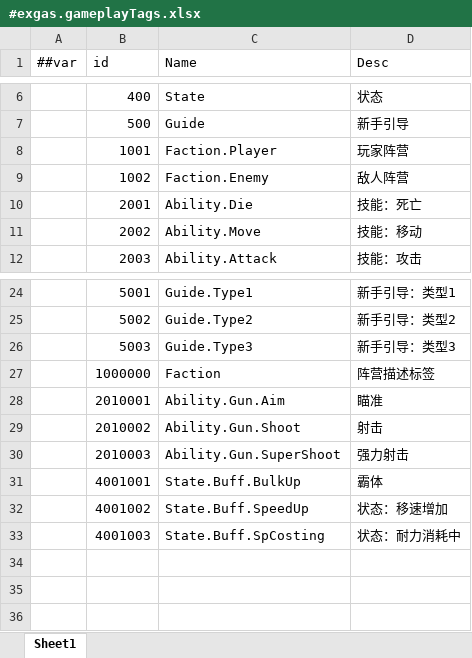
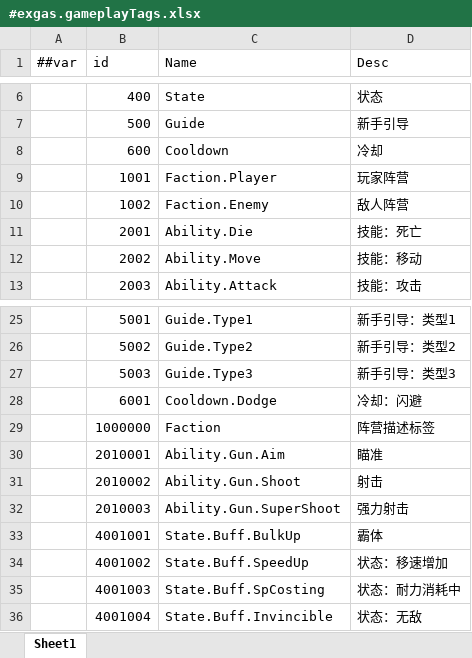
Before and after one commit to No78Vino/gameplay-ability-system-for-unity, an Excel workbook: EX_GAS_Config/ProjectConfigTable/exgas_config/Datas/#exgas.gameplayTags.xlsx, sheet Sheet1, drawn as a sheet; only a part is shown, gaps mark what is left out; values as stored, in another font and other column widths than the file's, no borders; the diff names each change by its address in the sheet, - before the commit and + after, or states it on an @@ line.

```diff
--- a/EX_GAS_Config/ProjectConfigTable/exgas_config/Datas/#exgas.gameplayTags.xlsx (sheet Sheet1)
+++ b/EX_GAS_Config/ProjectConfigTable/exgas_config/Datas/#exgas.gameplayTags.xlsx (sheet Sheet1)
+row 8:  | 600 | Cooldown | 冷却
+row 28:  | 6001 | Cooldown.Dodge | 冷却：闪避
+row 36:  | 4001004 | State.Buff.Invincible | 状态：无敌
```
Also changed, not shown: EX_GAS_Config/ProjectConfigTable/exgas_config/Datas/#exgas.ability.xlsx, EX_GAS_Config/ProjectConfigTable/exgas_config/Datas/#exgas.gameplayEffect.xlsx, 8 other files.
